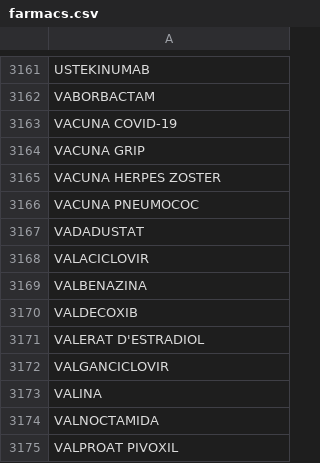
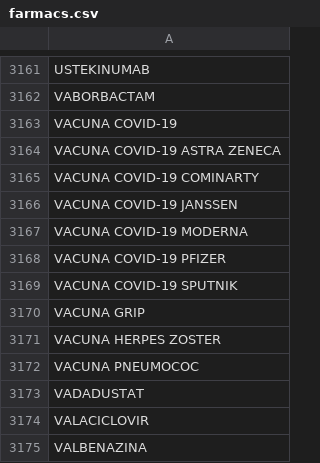
Before and after one commit to montaneva/FVcsv, a CSV file: farmacs.csv, drawn as a sheet; only a part is shown, gaps mark what is left out; the shorter side is filled out with more unchanged rows.

```diff
--- a/farmacs.csv
+++ b/farmacs.csv
@@ -3163,2 +3163,8 @@ VABORBACTAM,
 VACUNA COVID-19,
+VACUNA COVID-19 ASTRA ZENECA,
+VACUNA COVID-19 COMINARTY,
+VACUNA COVID-19 JANSSEN,
+VACUNA COVID-19 MODERNA,
+VACUNA COVID-19 PFIZER,
+VACUNA COVID-19 SPUTNIK,
 VACUNA GRIP,
```
